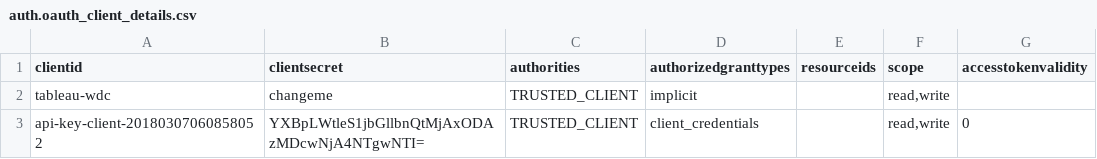
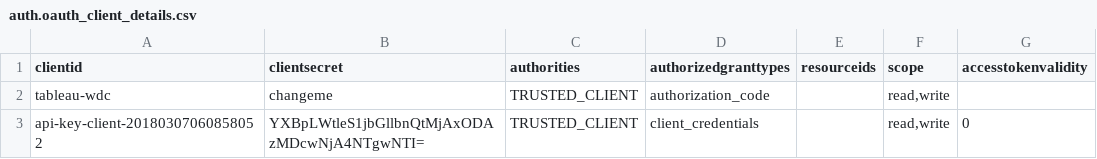
Before and after one commit to OpenLMIS/openlmis-auth, a CSV file: src/main/resources/db/demo-data/auth.oauth_client_details.csv, drawn as a sheet.

Commit message:
OLMIS-5634 Change tableau demo data client authorized grant type
From implicit to authorization code. It's more secure than implicit https://oauth.net/2/grant-types/implicit/.

```diff
--- a/src/main/resources/db/demo-data/auth.oauth_client_details.csv
+++ b/src/main/resources/db/demo-data/auth.oauth_client_details.csv
@@ -1,3 +1,3 @@
 clientid,clientsecret,authorities,authorizedgranttypes,resourceids,scope,accesstokenvalidity
-tableau-wdc,changeme,TRUSTED_CLIENT,implicit,,"read,write",
+tableau-wdc,changeme,TRUSTED_CLIENT,authorization_code,,"read,write",
 api-key-client-20180307060858052,YXBpLWtleS1jbGllbnQtMjAxODAzMDcwNjA4NTgwNTI=,TRUSTED_CLIENT,client_credentials,,"read,write",0
```
